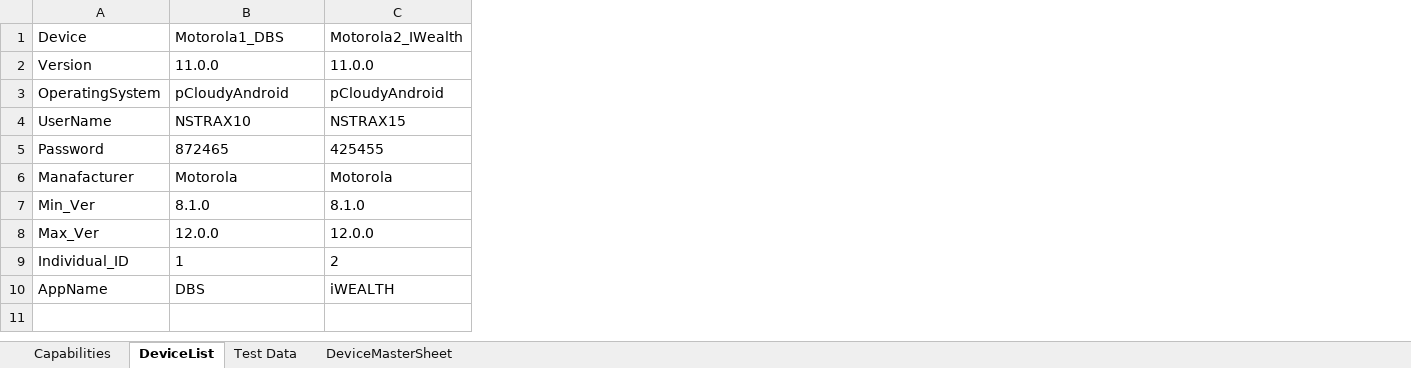
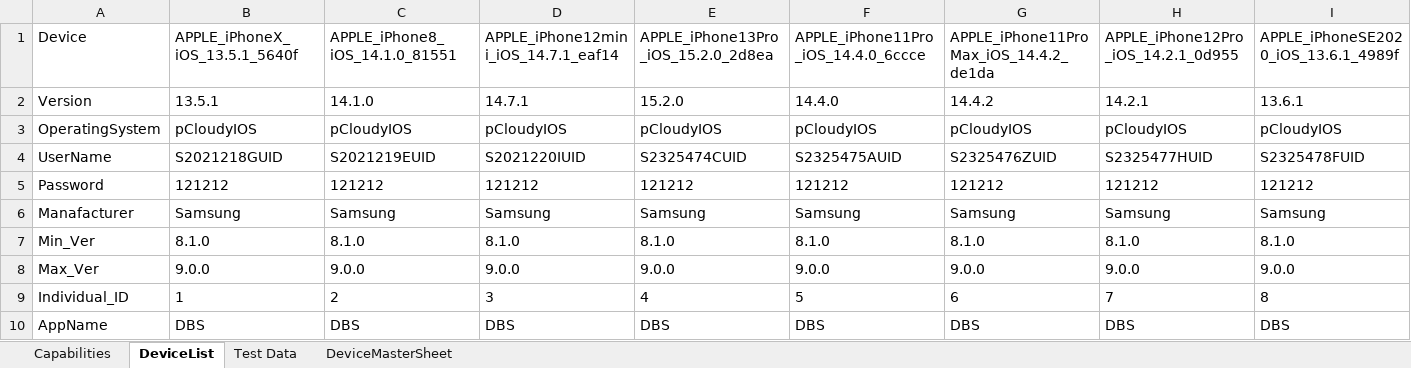
Before and after one commit to ShafqatLetCode/IE_Framework_mobile, an Excel workbook: ExecutionTestData/Batch10/TestData.xlsx, sheet DeviceList, drawn as a sheet; only a part is shown; values as stored, in another font and other column widths than the file's, no borders; conditional formats not drawn; removed rows and columns are numbered as before the commit, all else as after; the diff covers the shown part only; the diff names each change by its address in the sheet, - before the commit and + after, or states it on an @@ line.

```diff
--- a/ExecutionTestData/Batch10/TestData.xlsx (sheet DeviceList)
+++ b/ExecutionTestData/Batch10/TestData.xlsx (sheet DeviceList)
-column C, rows 1-10: Motorola2_IWealth | 11.0.0 | pCloudyAndroid | NSTRAX15 | 425455 | Motorola | 8.1.0 | 12.0.0 | 2 | iWEALTH
+column C, rows 1-10: APPLE_iPhone8_iOS_14.1.0_81551 | 14.1.0 | pCloudyIOS | S2021219EUID | 121212 | Samsung | 8.1.0 | 9.0.0 | 2 | DBS
+column D, rows 1-10: APPLE_iPhone12mini_iOS_14.7.1_eaf14 | 14.7.1 | pCloudyIOS | S2021220IUID | 121212 | Samsung | 8.1.0 | 9.0.0 | 3 | DBS
+column E, rows 1-10: APPLE_iPhone13Pro_iOS_15.2.0_2d8ea | 15.2.0 | pCloudyIOS | S2325474CUID | 121212 | Samsung | 8.1.0 | 9.0.0 | 4 | DBS
+column F, rows 1-10: APPLE_iPhone11Pro_iOS_14.4.0_6ccce | 14.4.0 | pCloudyIOS | S2325475AUID | 121212 | Samsung | 8.1.0 | 9.0.0 | 5 | DBS
+column G, rows 1-10: APPLE_iPhone11ProMax_iOS_14.4.2_de1da | 14.4.2 | pCloudyIOS | S2325476ZUID | 121212 | Samsung | 8.1.0 | 9.0.0 | 6 | DBS
+column H, rows 1-10: APPLE_iPhone12Pro_iOS_14.2.1_0d955 | 14.2.1 | pCloudyIOS | S2325477HUID | 121212 | Samsung | 8.1.0 | 9.0.0 | 7 | DBS
+column I, rows 1-10: APPLE_iPhoneSE2020_iOS_13.6.1_4989f | 13.6.1 | pCloudyIOS | S2325478FUID | 121212 | Samsung | 8.1.0 | 9.0.0 | 8 | DBS
-B1: Motorola1_DBS
+B1: APPLE_iPhoneX_iOS_13.5.1_5640f
-B2: 11.0.0
+B2: 13.5.1
-B3: pCloudyAndroid
+B3: pCloudyIOS
-B4: NSTRAX10
+B4: S2021218GUID
-B5: 872465
+B5: 121212
-B6: Motorola
+B6: Samsung
-B8: 12.0.0
+B8: 9.0.0
```
Also changed, not shown: 12 added columns elsewhere in this sheet, sheet Capabilities, ExecutionTestData/Batch3/TestData.xlsx, ExecutionTestData/Batch4/TestData.xlsx, 19 other files.
